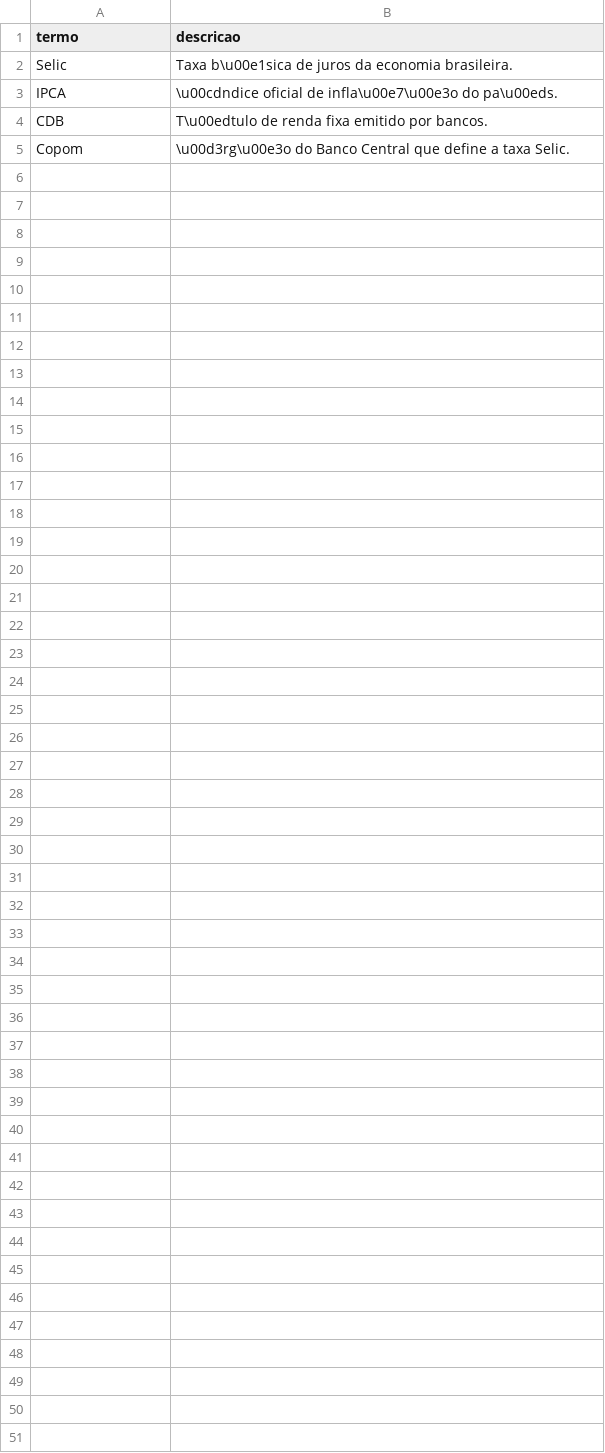
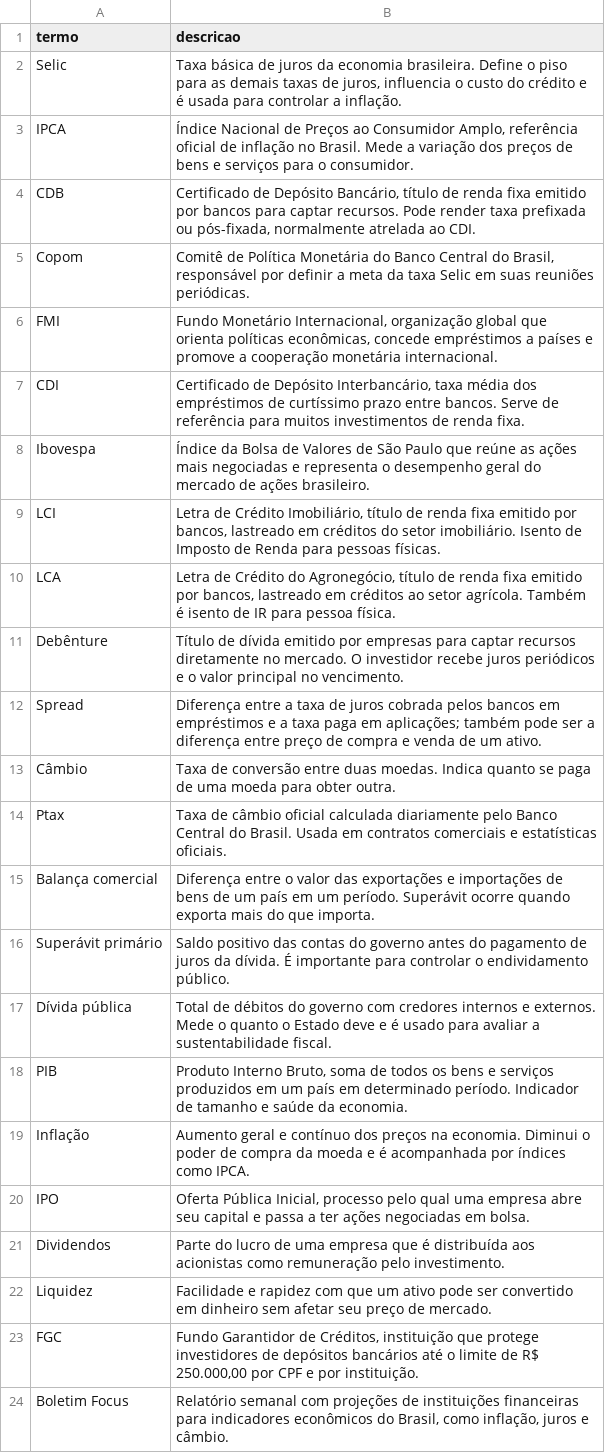
Before and after one commit to Assaoka/Serasa--Emotion_Classifier, a CSV file: dictionary.csv, drawn as a sheet.

Commit message:
Expand and update financial terms in dictionary.csv
Replaced brief definitions with more detailed descriptions for existing terms and added multiple new financial and economic terms to the dictionary.csv file. This enhances the resource with clearer explanations and broader coverage of key concepts.

```diff
--- a/dictionary.csv
+++ b/dictionary.csv
@@ -1,5 +1,24 @@
 termo,descricao
-Selic,Taxa b\u00e1sica de juros da economia brasileira.
-IPCA,\u00cdndice oficial de infla\u00e7\u00e3o do pa\u00eds.
-CDB,T\u00edtulo de renda fixa emitido por bancos.
-Copom,\u00d3rg\u00e3o do Banco Central que define a taxa Selic.
+"Selic","Taxa básica de juros da economia brasileira. Define o piso para as demais taxas de juros, influencia o custo do crédito e é usada para controlar a inflação."
+"IPCA","Índice Nacional de Preços ao Consumidor Amplo, referência oficial de inflação no Brasil. Mede a variação dos preços de bens e serviços para o consumidor."
+"CDB","Certificado de Depósito Bancário, título de renda fixa emitido por bancos para captar recursos. Pode render taxa prefixada ou pós-fixada, normalmente atrelada ao CDI."
+"Copom","Comitê de Política Monetária do Banco Central do Brasil, responsável por definir a meta da taxa Selic em suas reuniões periódicas."
+"FMI","Fundo Monetário Internacional, organização global que orienta políticas econômicas, concede empréstimos a países e promove a cooperação monetária internacional."
+"CDI","Certificado de Depósito Interbancário, taxa média dos empréstimos de curtíssimo prazo entre bancos. Serve de referência para muitos investimentos de renda fixa."
+"Ibovespa","Índice da Bolsa de Valores de São Paulo que reúne as ações mais negociadas e representa o desempenho geral do mercado de ações brasileiro."
+"LCI","Letra de Crédito Imobiliário, título de renda fixa emitido por bancos, lastreado em créditos do setor imobiliário. Isento de Imposto de Renda para pessoas físicas."
+"LCA","Letra de Crédito do Agronegócio, título de renda fixa emitido por bancos, lastreado em créditos ao setor agrícola. Também é isento de IR para pessoa física."
+"Debênture","Título de dívida emitido por empresas para captar recursos diretamente no mercado. O investidor recebe juros periódicos e o valor principal no vencimento."
+"Spread","Diferença entre a taxa de juros cobrada pelos bancos em empréstimos e a taxa paga em aplicações; também pode ser a diferença entre preço de compra e venda de um ativo."
+"Câmbio","Taxa de conversão entre duas moedas. Indica quanto se paga de uma moeda para obter outra."
+"Ptax","Taxa de câmbio oficial calculada diariamente pelo Banco Central do Brasil. Usada em contratos comerciais e estatísticas oficiais."
+"Balança comercial","Diferença entre o valor das exportações e importações de bens de um país em um período. Superávit ocorre quando exporta mais do que importa."
+"Superávit primário","Saldo positivo das contas do governo antes do pagamento de juros da dívida. É importante para controlar o endividamento público."
+"Dívida pública","Total de débitos do governo com credores internos e externos. Mede o quanto o Estado deve e é usado para avaliar a sustentabilidade fiscal."
+"PIB","Produto Interno Bruto, soma de todos os bens e serviços produzidos em um país em determinado período. Indicador de tamanho e saúde da economia."
+"Inflação","Aumento geral e contínuo dos preços na economia. Diminui o poder de compra da moeda e é acompanhada por índices como IPCA."
+"IPO","Oferta Pública Inicial, processo pelo qual uma empresa abre seu capital e passa a ter ações negociadas em bolsa."
+"Dividendos","Parte do lucro de uma empresa que é distribuída aos acionistas como remuneração pelo investimento."
+"Liquidez","Facilidade e rapidez com que um ativo pode ser convertido em dinheiro sem afetar seu preço de mercado."
+"FGC","Fundo Garantidor de Créditos, instituição que protege investidores de depósitos bancários até o limite de R$ 250.000,00 por CPF e por instituição."
+"Boletim Focus","Relatório semanal com projeções de instituições financeiras para indicadores econômicos do Brasil, como inflação, juros e câmbio."
```
